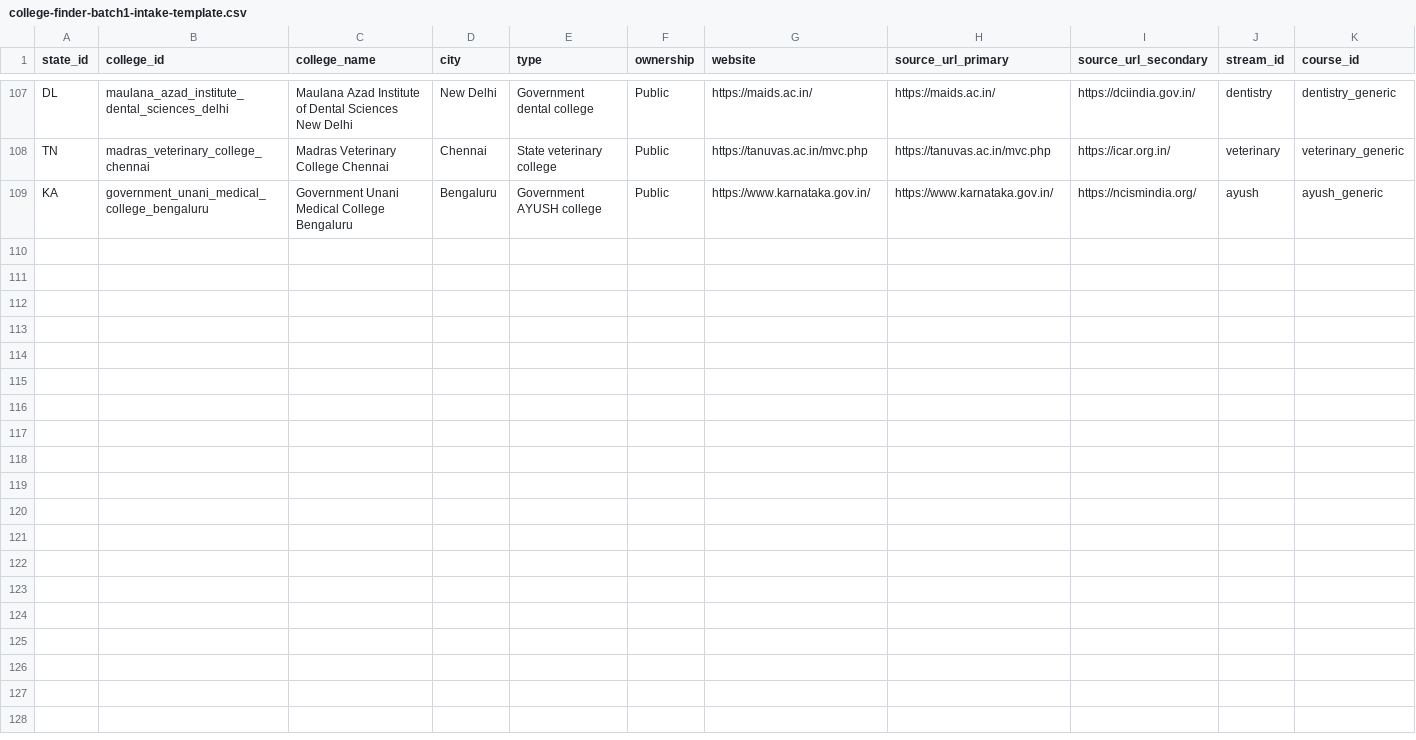
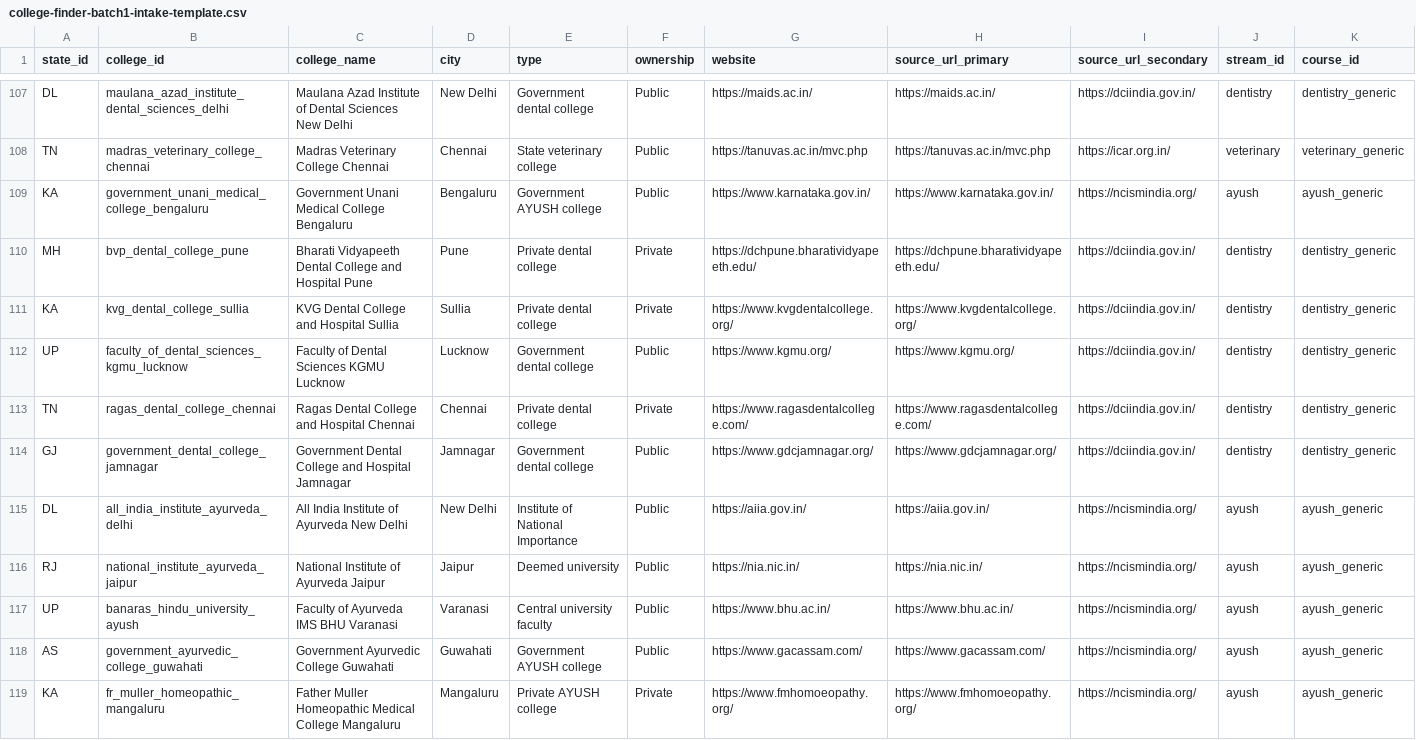
Before and after one commit to Anant2401/Cursor, a CSV file: docs/college-finder-batch1-intake-template.csv, drawn as a sheet; only a part is shown, gaps mark what is left out; rows hold the shown columns only; the diff names each change by its address in the sheet, - before the commit and + after, or states it on an @@ line.

```diff
--- a/docs/college-finder-batch1-intake-template.csv
+++ b/docs/college-finder-batch1-intake-template.csv
+row 110: MH | bvp_dental_college_pune | Bharati Vidyapeeth Dental College and Hospital Pune | Pune | Private dental college | Private | https://dchpune.bharatividyapeeth.edu/ | https://dchpune.bharatividyapeeth.edu/ | https://dciindia.gov.in/ | dentistry | dentistry_generic
+row 111: KA | kvg_dental_college_sullia | KVG Dental College and Hospital Sullia | Sullia | Private dental college | Private | https://www.kvgdentalcollege.org/ | https://www.kvgdentalcollege.org/ | https://dciindia.gov.in/ | dentistry | dentistry_generic
+row 112: UP | faculty_of_dental_sciences_kgmu_lucknow | Faculty of Dental Sciences KGMU Lucknow | Lucknow | Government dental college | Public | https://www.kgmu.org/ | https://www.kgmu.org/ | https://dciindia.gov.in/ | dentistry | dentistry_generic
+row 113: TN | ragas_dental_college_chennai | Ragas Dental College and Hospital Chennai | Chennai | Private dental college | Private | https://www.ragasdentalcollege.com/ | https://www.ragasdentalcollege.com/ | https://dciindia.gov.in/ | dentistry | dentistry_generic
+row 114: GJ | government_dental_college_jamnagar | Government Dental College and Hospital Jamnagar | Jamnagar | Government dental college | Public | https://www.gdcjamnagar.org/ | https://www.gdcjamnagar.org/ | https://dciindia.gov.in/ | dentistry | dentistry_generic
+row 115: DL | all_india_institute_ayurveda_delhi | All India Institute of Ayurveda New Delhi | New Delhi | Institute of National Importance | Public | https://aiia.gov.in/ | https://aiia.gov.in/ | https://ncismindia.org/ | ayush | ayush_generic
+row 116: RJ | national_institute_ayurveda_jaipur | National Institute of Ayurveda Jaipur | Jaipur | Deemed university | Public | https://nia.nic.in/ | https://nia.nic.in/ | https://ncismindia.org/ | ayush | ayush_generic
+row 117: UP | banaras_hindu_university_ayush | Faculty of Ayurveda IMS BHU Varanasi | Varanasi | Central university faculty | Public | https://www.bhu.ac.in/ | https://www.bhu.ac.in/ | https://ncismindia.org/ | ayush | ayush_generic
+row 118: AS | government_ayurvedic_college_guwahati | Government Ayurvedic College Guwahati | Guwahati | Government AYUSH college | Public | https://www.gacassam.com/ | https://www.gacassam.com/ | https://ncismindia.org/ | ayush | ayush_generic
+row 119: KA | fr_muller_homeopathic_mangaluru | Father Muller Homeopathic Medical College Mangaluru | Mangaluru | Private AYUSH college | Private | https://www.fmhomoeopathy.org/ | https://www.fmhomoeopathy.org/ | https://ncismindia.org/ | ayush | ayush_generic
```
Also changed, not shown: 24 other files.
